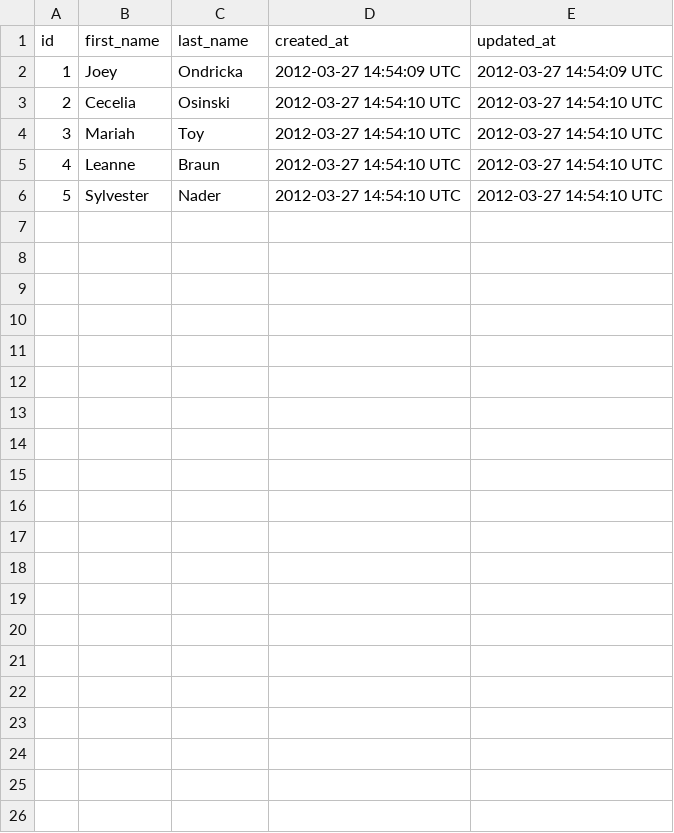
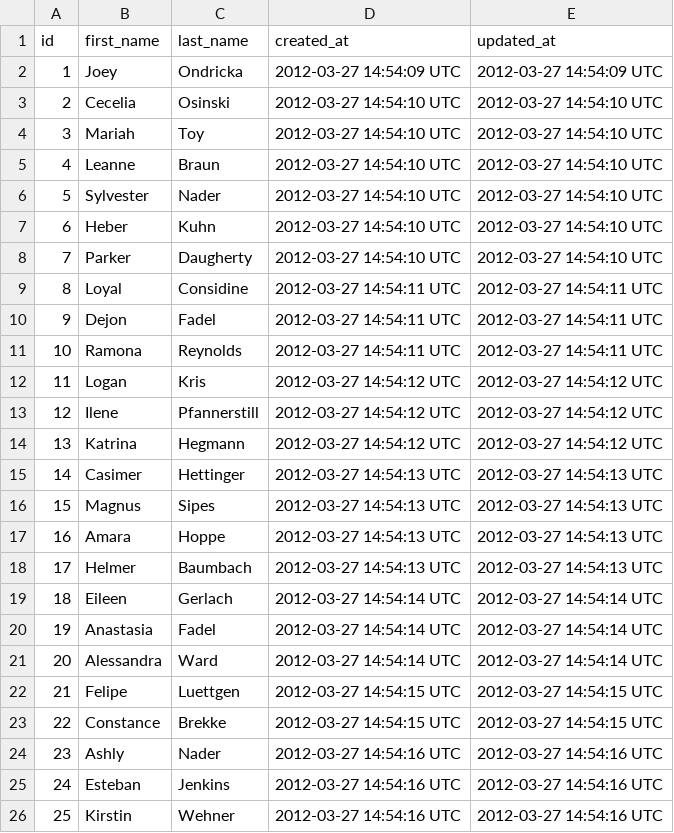
Before and after one commit to jxandery/sales_engine, a CSV file: support/customers.csv, drawn as a sheet.

```diff
--- a/support/customers.csv
+++ b/support/customers.csv
@@ -6 +6,21 @@ id,first_name,last_name,created_at,updated_at
 5,Sylvester,Nader,2012-03-27 14:54:10 UTC,2012-03-27 14:54:10 UTC
+6,Heber,Kuhn,2012-03-27 14:54:10 UTC,2012-03-27 14:54:10 UTC
+7,Parker,Daugherty,2012-03-27 14:54:10 UTC,2012-03-27 14:54:10 UTC
+8,Loyal,Considine,2012-03-27 14:54:11 UTC,2012-03-27 14:54:11 UTC
+9,Dejon,Fadel,2012-03-27 14:54:11 UTC,2012-03-27 14:54:11 UTC
+10,Ramona,Reynolds,2012-03-27 14:54:11 UTC,2012-03-27 14:54:11 UTC
+11,Logan,Kris,2012-03-27 14:54:12 UTC,2012-03-27 14:54:12 UTC
+12,Ilene,Pfannerstill,2012-03-27 14:54:12 UTC,2012-03-27 14:54:12 UTC
+13,Katrina,Hegmann,2012-03-27 14:54:12 UTC,2012-03-27 14:54:12 UTC
+14,Casimer,Hettinger,2012-03-27 14:54:13 UTC,2012-03-27 14:54:13 UTC
+15,Magnus,Sipes,2012-03-27 14:54:13 UTC,2012-03-27 14:54:13 UTC
+16,Amara,Hoppe,2012-03-27 14:54:13 UTC,2012-03-27 14:54:13 UTC
+17,Helmer,Baumbach,2012-03-27 14:54:13 UTC,2012-03-27 14:54:13 UTC
+18,Eileen,Gerlach,2012-03-27 14:54:14 UTC,2012-03-27 14:54:14 UTC
+19,Anastasia,Fadel,2012-03-27 14:54:14 UTC,2012-03-27 14:54:14 UTC
+20,Alessandra,Ward,2012-03-27 14:54:14 UTC,2012-03-27 14:54:14 UTC
+21,Felipe,Luettgen,2012-03-27 14:54:15 UTC,2012-03-27 14:54:15 UTC
+22,Constance,Brekke,2012-03-27 14:54:15 UTC,2012-03-27 14:54:15 UTC
+23,Ashly,Nader,2012-03-27 14:54:16 UTC,2012-03-27 14:54:16 UTC
+24,Esteban,Jenkins,2012-03-27 14:54:16 UTC,2012-03-27 14:54:16 UTC
+25,Kirstin,Wehner,2012-03-27 14:54:16 UTC,2012-03-27 14:54:16 UTC
```
Also changed, not shown: support/invoice_items.csv, support/merchants.csv, 13 other files.
